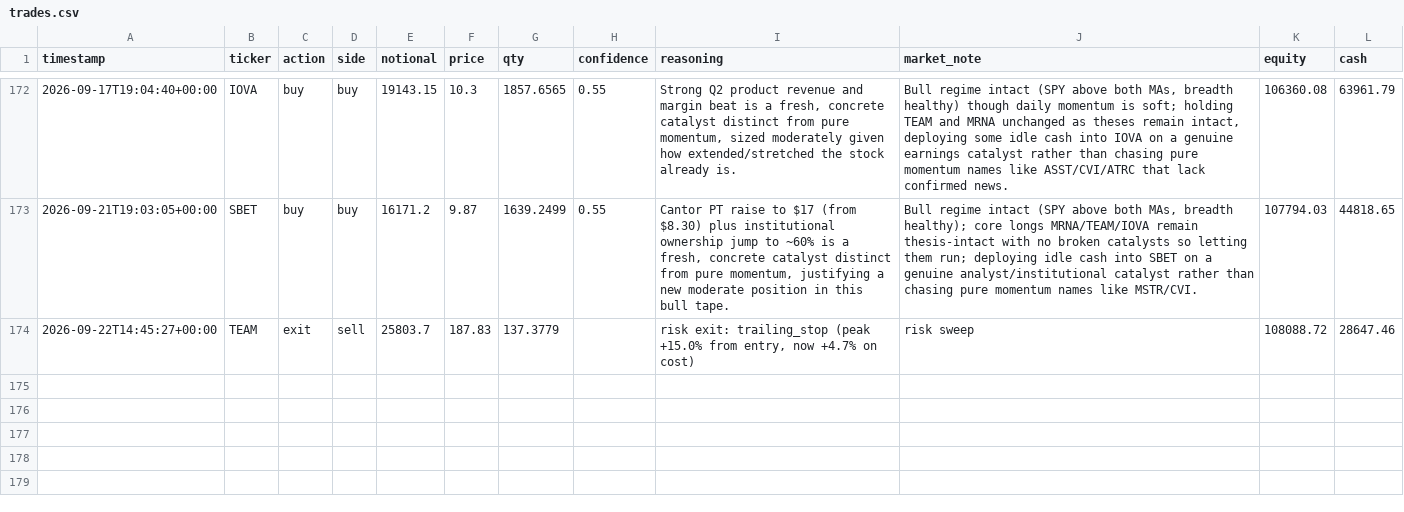
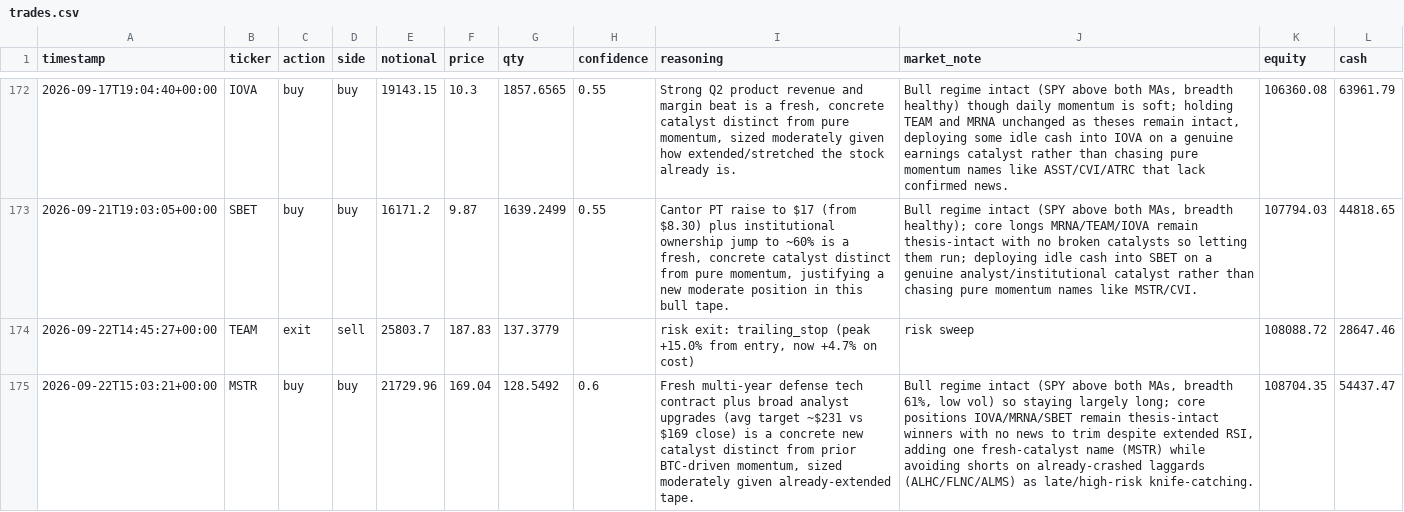
Before and after one commit to MaxNoddings/Alfred-Lite, a CSV file: trades.csv, drawn as a sheet; only a part is shown, gaps mark what is left out; the diff names each change by its address in the sheet, - before the commit and + after, or states it on an @@ line.

```diff
--- a/trades.csv
+++ b/trades.csv
+row 175: 2026-09-22T15:03:21+00:00 | MSTR | buy | buy | 21729.96 | 169.04 | 128.5492 | 0.6 | Fresh multi-year defense tech contract plus broad analyst upgrades (avg target ~$231 vs $169 close) is a concrete new catalyst distinct from prior BTC-driven momentum, sized moderately given already-extended tape. | Bull regime intact (SPY above both MAs, breadth 61%, low vol) so staying largely long; core positions IOVA/MRNA/SBET remain thesis-intact winners with no news to trim despite extended RSI, adding one fresh-catalyst name (MSTR) while avoiding shorts on already-crashed laggards (ALHC/FLNC/ALMS) as late/high-risk knife-catching. | 108704.35 | 54437.47
```
Also changed, not shown: 1 other file.
